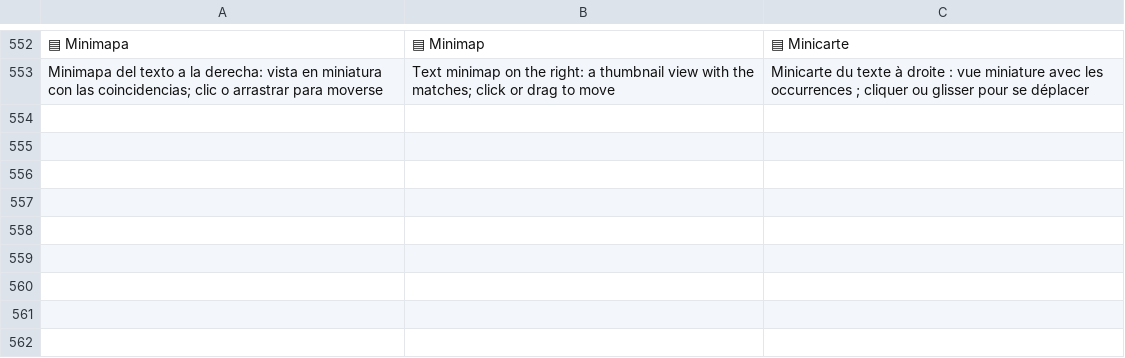
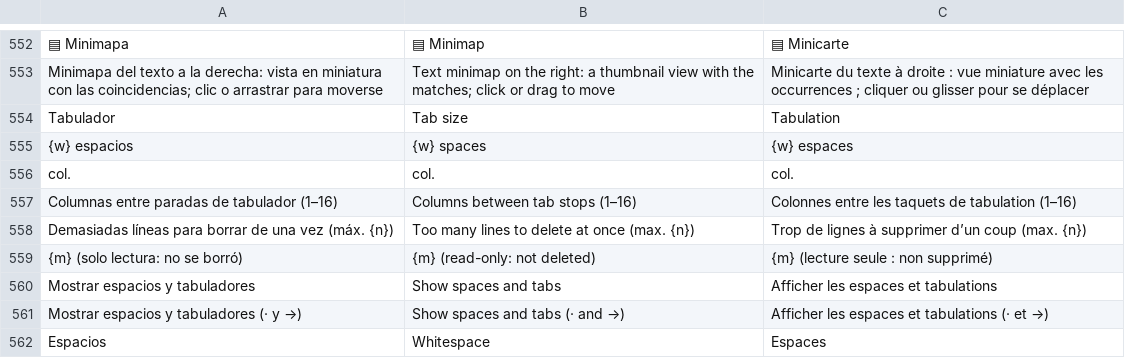
Before and after one commit to airylp/buscador, a TSV file: src/i18n.tsv, drawn as a sheet; only a part is shown, gaps mark what is left out; the diff names each change by its address in the sheet, - before the commit and + after, or states it on an @@ line.

Commit message:
Bloque: borrar con Suprimir/Retroceso y Cortar de verdad (un solo deshacer); tabuladores con paradas fijas y tamaño en Ajustes; Ver → Mostrar espacios y tabuladores

```diff
--- a/src/i18n.tsv
+++ b/src/i18n.tsv
+row 554: Tabulador | Tab size | Tabulation
+row 555: {w} espacios | {w} spaces | {w} espaces
+row 556: col. | col. | col.
+row 557: Columnas entre paradas de tabulador (1–16) | Columns between tab stops (1–16) | Colonnes entre les taquets de tabulation (1–16)
+row 558: Demasiadas líneas para borrar de una vez (máx. {n}) | Too many lines to delete at once (max. {n}) | Trop de lignes à supprimer d’un coup (max. {n})
+row 559: {m} (solo lectura: no se borró) | {m} (read-only: not deleted) | {m} (lecture seule : non supprimé)
+row 560: Mostrar espacios y tabuladores | Show spaces and tabs | Afficher les espaces et tabulations
+row 561: Mostrar espacios y tabuladores (· y →) | Show spaces and tabs (· and →) | Afficher les espaces et tabulations (· et →)
+row 562: Espacios | Whitespace | Espaces
```
Also changed, not shown: 3 other files.
